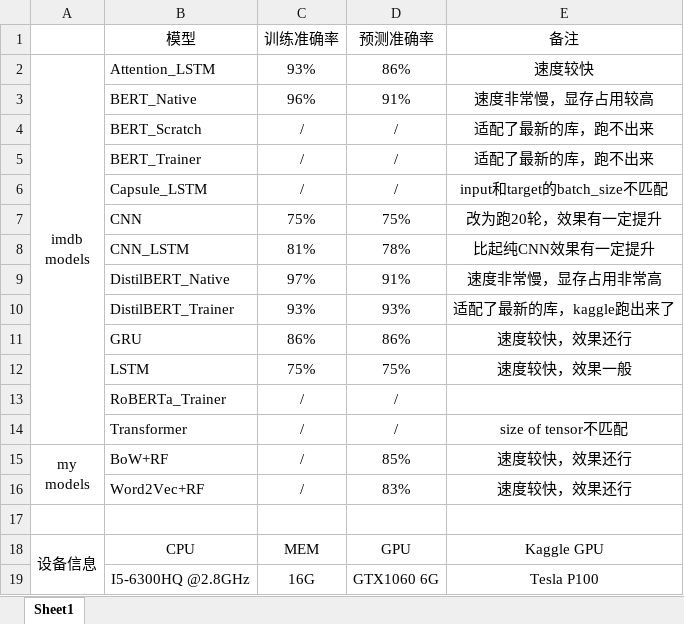
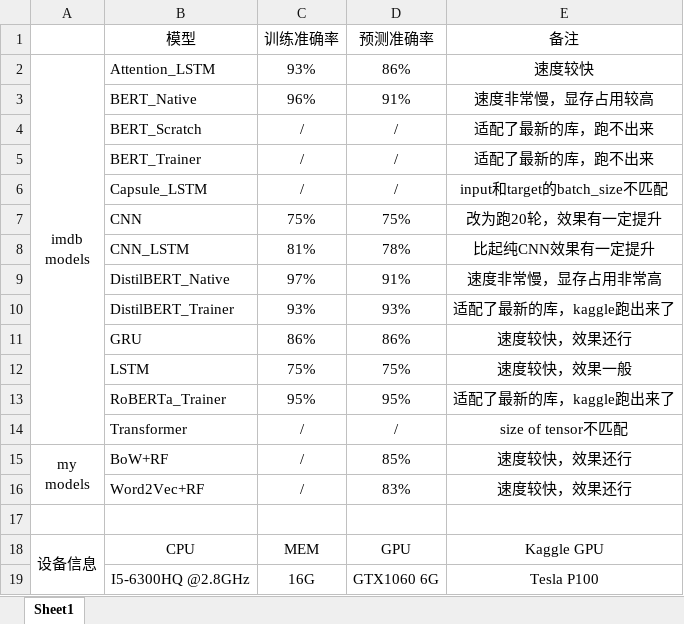
Before and after one commit to catoraa/Bag-of-Words-Meets-Bags-of-Popcorn, an Excel workbook: 模型结果记录.xlsx, sheet Sheet1, drawn as a sheet; values as stored, in another font and other column widths than the file's, no borders; the diff names each change by its address in the sheet, - before the commit and + after, or states it on an @@ line.

```diff
--- a/模型结果记录.xlsx (sheet Sheet1)
+++ b/模型结果记录.xlsx (sheet Sheet1)
-C13 (训练准确率): /
+C13 (训练准确率): 95%
-D13 (预测准确率): /
+D13 (预测准确率): 95%
-E13 (备注): (empty)
+E13 (备注): 适配了最新的库，kaggle跑出来了
```
Also changed, not shown: 2 other files.
